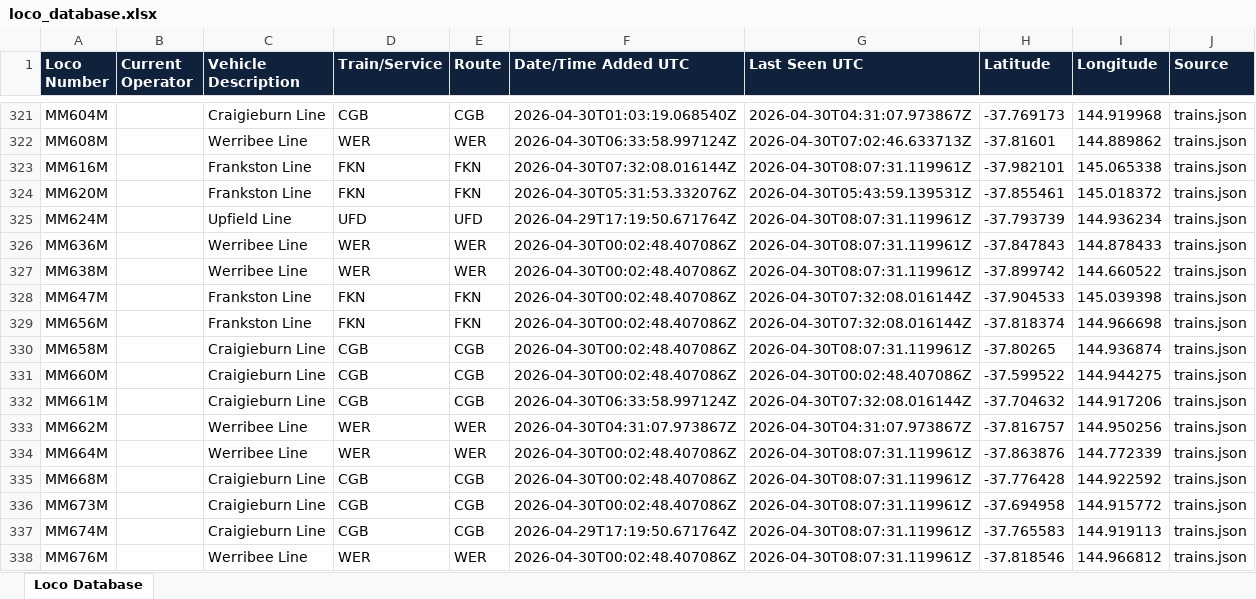
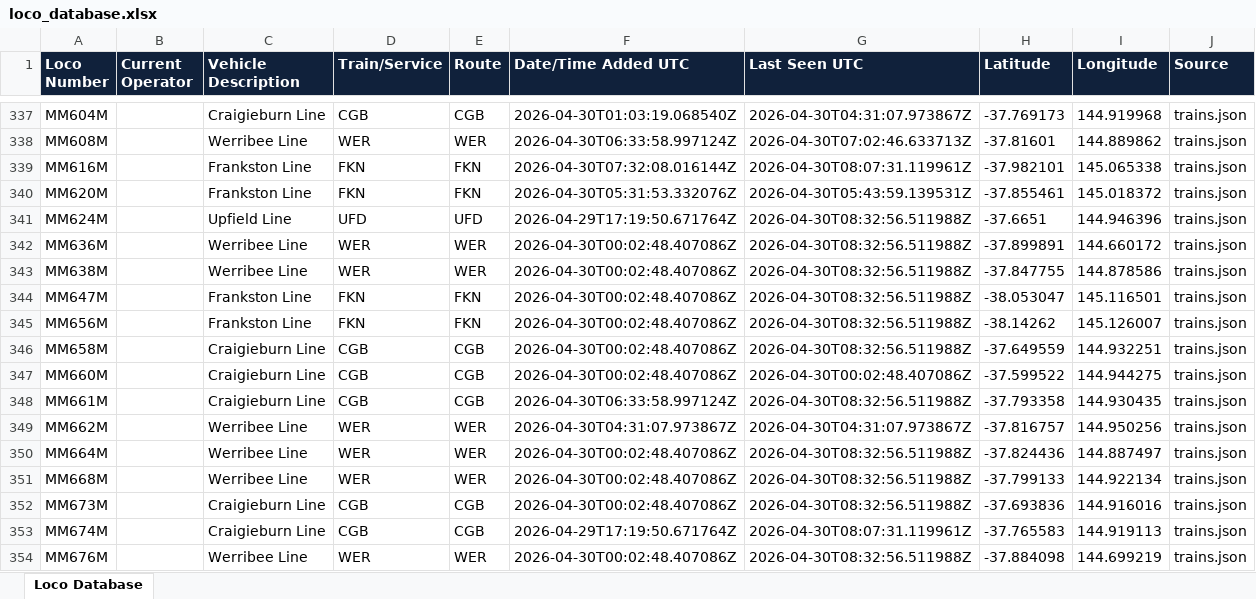
Before and after one commit to grahame21/railops-backend, an Excel workbook: static/downloads/loco_database.xlsx, sheet Loco Database, drawn as a sheet; only a part is shown, gaps mark what is left out; values as stored, in another font and other column widths than the file's, no borders; addresses are those after the commit; the diff covers the shown part only; the diff names each change by its address in the sheet, - before the commit and + after, or states it on an @@ line.

Commit message:
Update RailOps database files - 2026-04-30 08:32:57 UTC

```diff
--- a/static/downloads/loco_database.xlsx (sheet Loco Database)
+++ b/static/downloads/loco_database.xlsx (sheet Loco Database)
-G341:G343 (Last Seen UTC): 2026-04-30T08:07:31.119961Z
+G341:G343 (Last Seen UTC): 2026-04-30T08:32:56.511988Z
-H341 (Latitude): -37.793739
+H341 (Latitude): -37.6651
-I341 (Longitude): 144.936234
+I341 (Longitude): 144.946396
-H342 (Latitude): -37.847843
+H342 (Latitude): -37.899891
-I342 (Longitude): 144.878433
+I342 (Longitude): 144.660172
-H343 (Latitude): -37.899742
+H343 (Latitude): -37.847755
-I343 (Longitude): 144.660522
+I343 (Longitude): 144.878586
-G344:G345 (Last Seen UTC): 2026-04-30T07:32:08.016144Z
+G344:G345 (Last Seen UTC): 2026-04-30T08:32:56.511988Z
-H344 (Latitude): -37.904533
+H344 (Latitude): -38.053047
-I344 (Longitude): 145.039398
+I344 (Longitude): 145.116501
-H345 (Latitude): -37.818374
+H345 (Latitude): -38.14262
-I345 (Longitude): 144.966698
+I345 (Longitude): 145.126007
-G346 (Last Seen UTC): 2026-04-30T08:07:31.119961Z
+G346 (Last Seen UTC): 2026-04-30T08:32:56.511988Z
-H346 (Latitude): -37.80265
+H346 (Latitude): -37.649559
-I346 (Longitude): 144.936874
+I346 (Longitude): 144.932251
-G348 (Last Seen UTC): 2026-04-30T07:32:08.016144Z
+G348 (Last Seen UTC): 2026-04-30T08:32:56.511988Z
-H348 (Latitude): -37.704632
+H348 (Latitude): -37.793358
-I348 (Longitude): 144.917206
+I348 (Longitude): 144.930435
-G350:G352 (Last Seen UTC): 2026-04-30T08:07:31.119961Z
+G350:G352 (Last Seen UTC): 2026-04-30T08:32:56.511988Z
-H350 (Latitude): -37.863876
+H350 (Latitude): -37.824436
-I350 (Longitude): 144.772339
+I350 (Longitude): 144.887497
-C351 (Vehicle Description): Craigieburn Line
+C351 (Vehicle Description): Werribee Line
-D351 (Train/Service): CGB
+D351 (Train/Service): WER
-E351 (Route): CGB
+E351 (Route): WER
-H351 (Latitude): -37.776428
+H351 (Latitude): -37.799133
-I351 (Longitude): 144.922592
+I351 (Longitude): 144.922134
-H352 (Latitude): -37.694958
+H352 (Latitude): -37.693836
-I352 (Longitude): 144.915772
+I352 (Longitude): 144.916016
-G354 (Last Seen UTC): 2026-04-30T08:07:31.119961Z
+G354 (Last Seen UTC): 2026-04-30T08:32:56.511988Z
-H354 (Latitude): -37.818546
+H354 (Latitude): -37.884098
-I354 (Longitude): 144.966812
+I354 (Longitude): 144.699219
```
Also changed, not shown: 41 added rows and 1076 edited cells elsewhere in this sheet, static/downloads/loco_numbers_only.xlsx, 8 other files.
